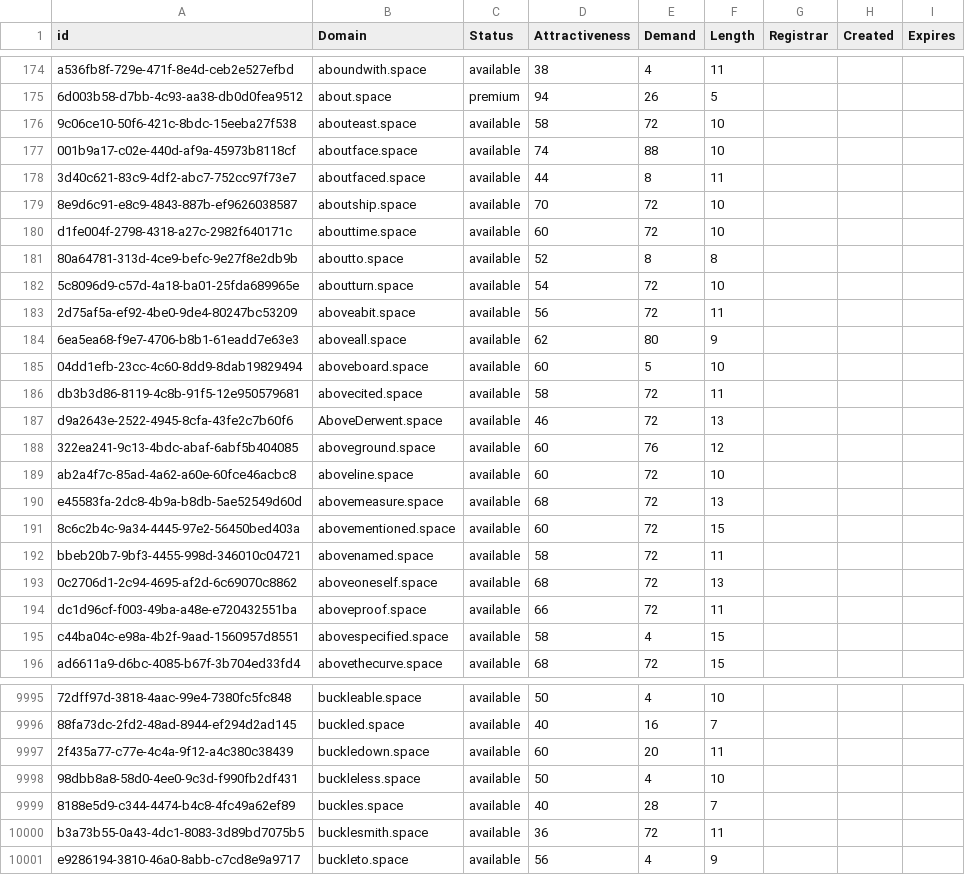
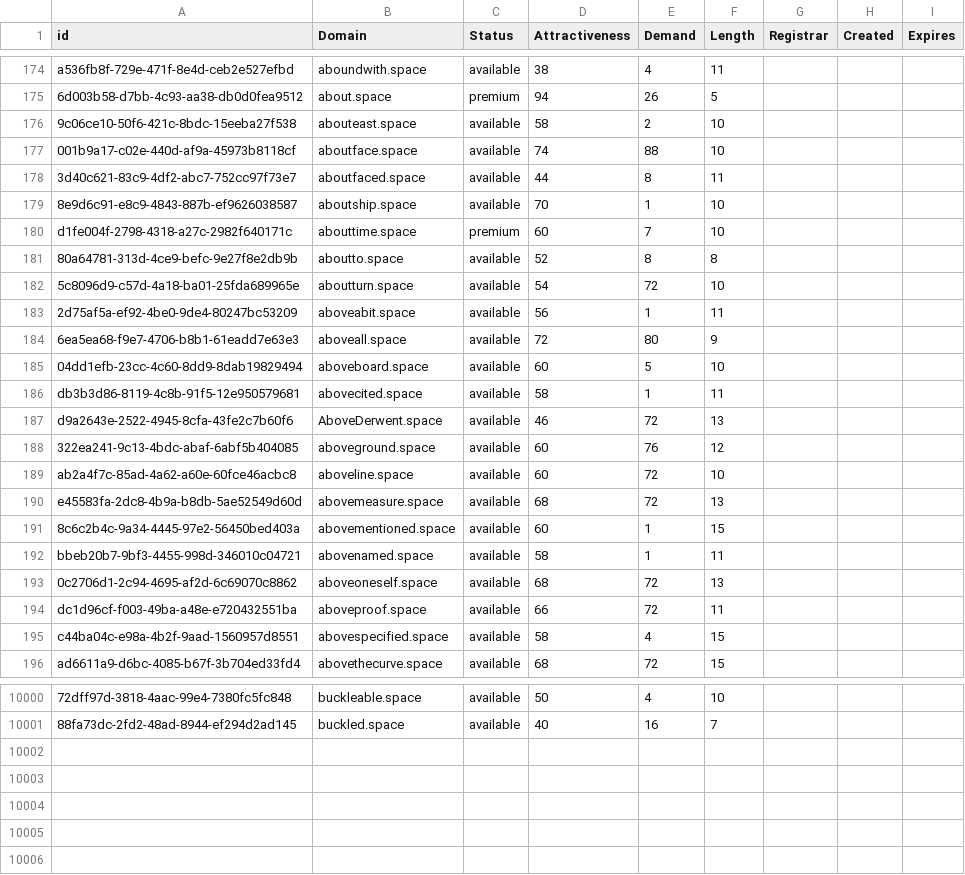
Before and after one commit to UniqueDomains/space-oneword-domains, a CSV file: space.csv, drawn as a sheet; only a part is shown, gaps mark what is left out; removed rows and columns are numbered as before the commit, all else as after; the diff covers the shown part only; the diff names each change by its address in the sheet, - before the commit and + after, or states it on an @@ line.

```diff
--- a/space.csv
+++ b/space.csv
-E176 (Demand): 72
+E176 (Demand): 2
-E179 (Demand): 72
+E179 (Demand): 1
-C180 (Status): available
+C180 (Status): premium
-E180 (Demand): 72
+E180 (Demand): 7
-E183 (Demand): 72
+E183 (Demand): 1
-D184 (Attractiveness): 62
+D184 (Attractiveness): 72
-E186 (Demand): 72
+E186 (Demand): 1
-E191:E192 (Demand): 72
+E191:E192 (Demand): 1
-row 9997: 2f435a77-c77e-4c4a-9f12-a4c380c38439 | buckledown.space | available | 60 | 20 | 11
-row 9998: 98dbb8a8-58d0-4ee0-9c3d-f990fb2df431 | buckleless.space | available | 50 | 4 | 10
-row 9999: 8188e5d9-c344-4474-b4c8-4fc49a62ef89 | buckles.space | available | 40 | 28 | 7
-row 10000: b3a73b55-0a43-4dc1-8083-3d89bd7075b5 | bucklesmith.space | available | 36 | 72 | 11
-row 10001: e9286194-3810-46a0-8abb-c7cd8e9a9717 | buckleto.space | available | 56 | 4 | 9
```
Also changed, not shown: 9 added rows, 4 removed rows and 80 edited cells elsewhere in this file, 2 other files.
